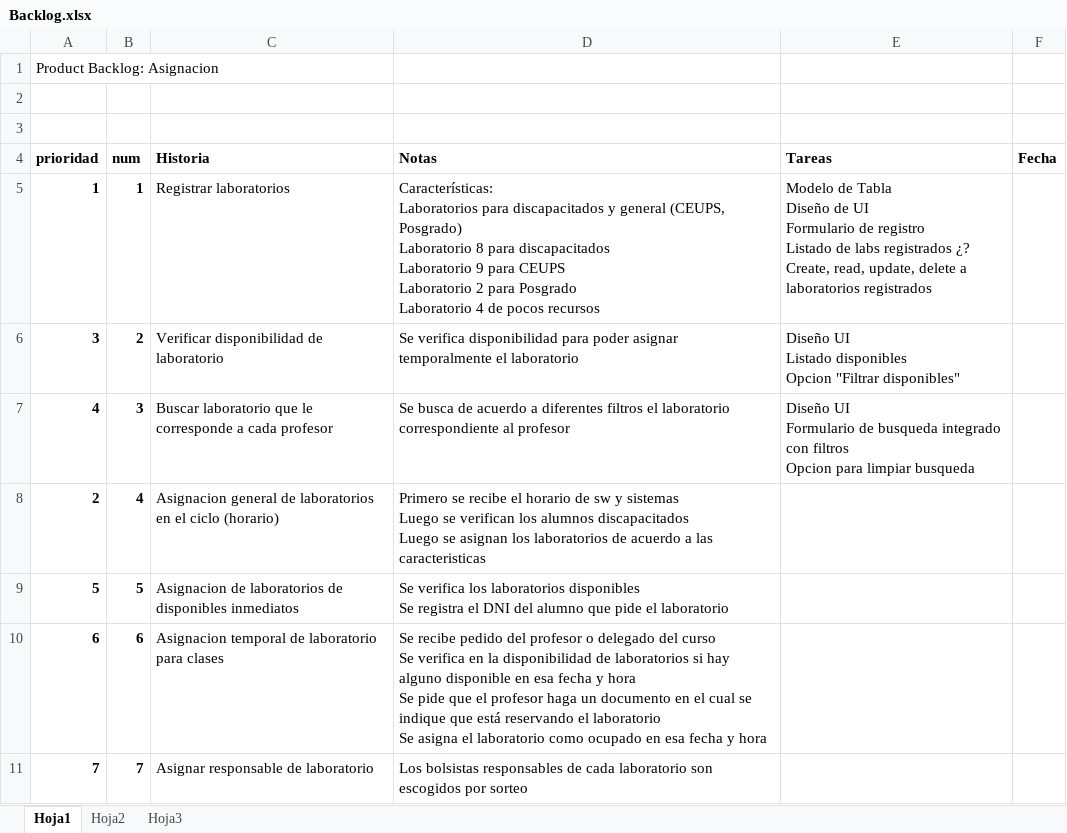
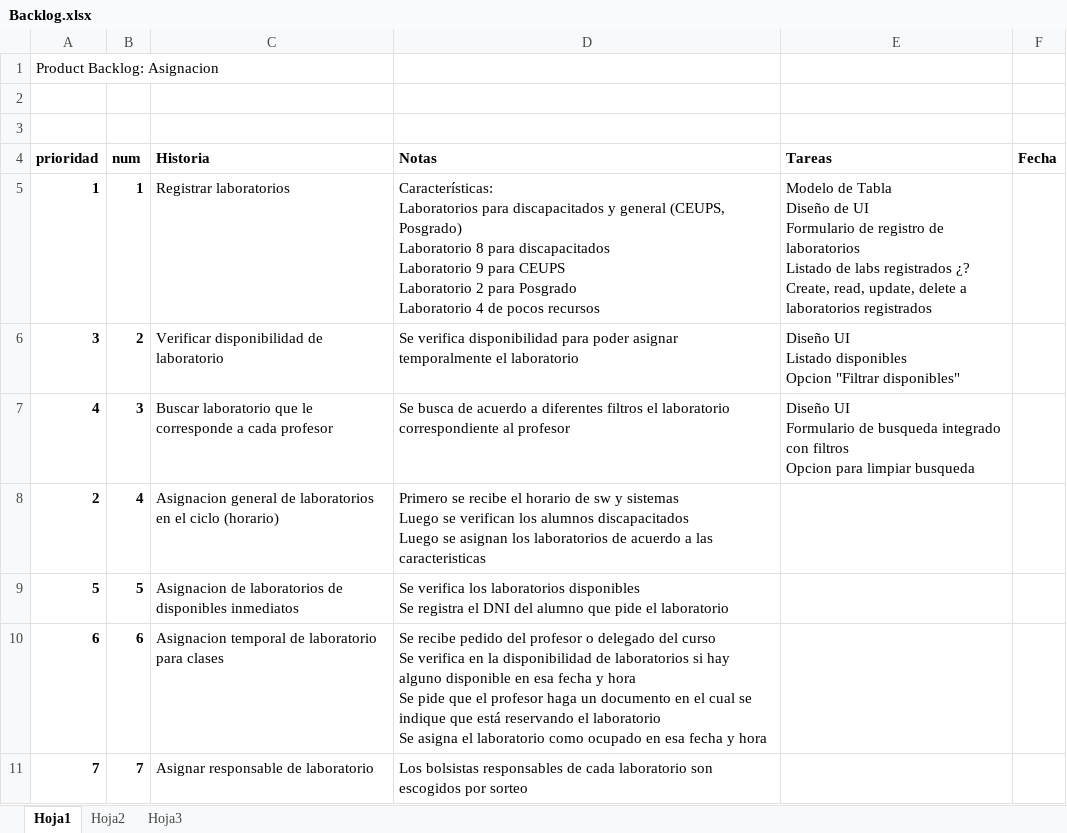
Before and after one commit to rothhound/soportec, an Excel workbook: documentacion/Backlog.xlsx, sheet Hoja1, drawn as a sheet; only a part is shown; values as stored, in another font and other column widths than the file's, no borders; ↵ is a line break in a cell; the diff names each change by its address in the sheet, - before the commit and + after, or states it on an @@ line.

Commit message:
update backlog

```diff
--- a/documentacion/Backlog.xlsx (sheet Hoja1)
+++ b/documentacion/Backlog.xlsx (sheet Hoja1)
-E5 (Tareas): …de registro ↵ Listado de…
+E5 (Tareas): …de registro de laboratorios ↵ Listado de…
```
